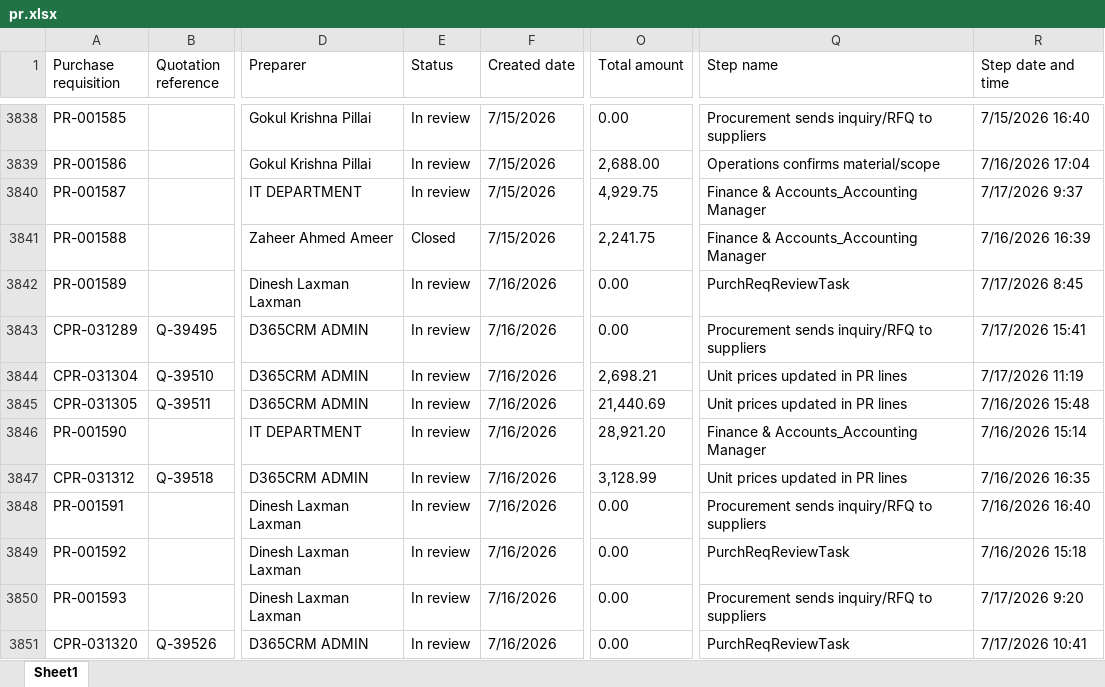
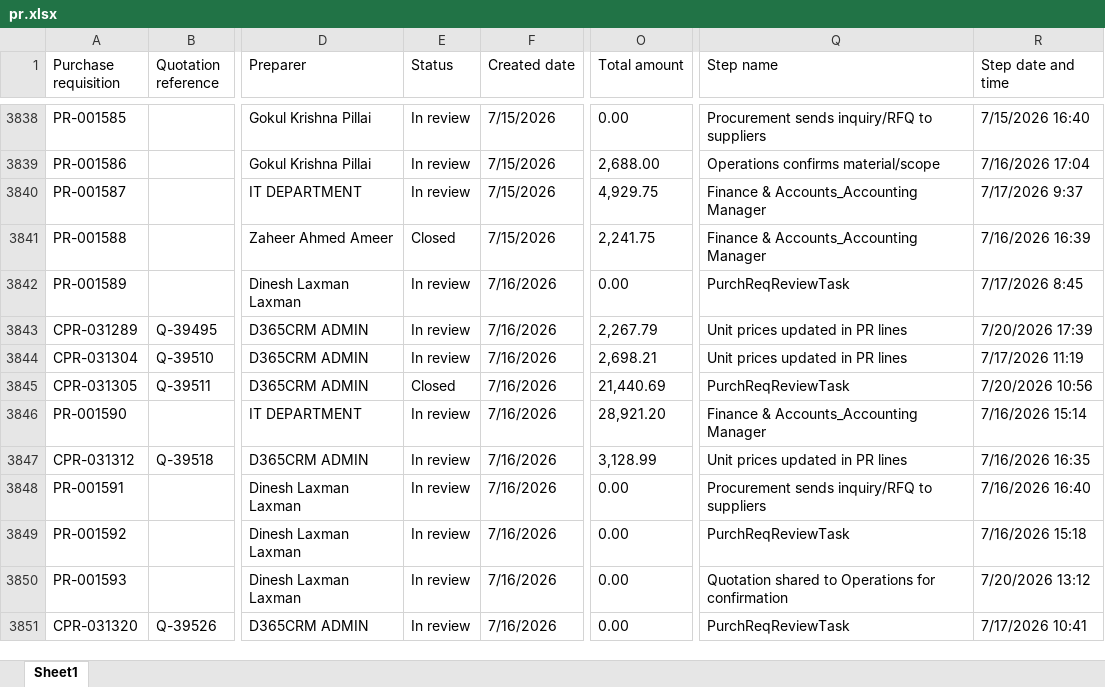
Before and after one commit to Strive-Services-Group/PR-PO-Pipeline-Dashboard, an Excel workbook: pr.xlsx, sheet Sheet1, drawn as a sheet; only a part is shown, gaps mark what is left out; values as stored, in another font and other column widths than the file's, no borders; table styles not drawn; the diff covers the shown part only; the diff names each change by its address in the sheet, - before the commit and + after, or states it on an @@ line.

```diff
--- a/pr.xlsx (sheet Sheet1)
+++ b/pr.xlsx (sheet Sheet1)
-O3843 (Total amount): 0.00
+O3843 (Total amount): 2,267.79
-Q3843 (Step name): Procurement sends inquiry/RFQ to suppliers
+Q3843 (Step name): Unit prices updated in PR lines
-R3843 (Step date and time): 7/17/2026 15:41
+R3843 (Step date and time): 7/20/2026 17:39
-E3845 (Status): In review
+E3845 (Status): Closed
-Q3845 (Step name): Unit prices updated in PR lines
+Q3845 (Step name): PurchReqReviewTask
-R3845 (Step date and time): 7/16/2026 15:48
+R3845 (Step date and time): 7/20/2026 10:56
-Q3850 (Step name): Procurement sends inquiry/RFQ to suppliers
+Q3850 (Step name): Quotation shared to Operations for confirmation
-R3850 (Step date and time): 7/17/2026 9:20
+R3850 (Step date and time): 7/20/2026 13:12
```
Also changed, not shown: 24 added rows and 238 edited cells elsewhere in this sheet, po.xlsx.
